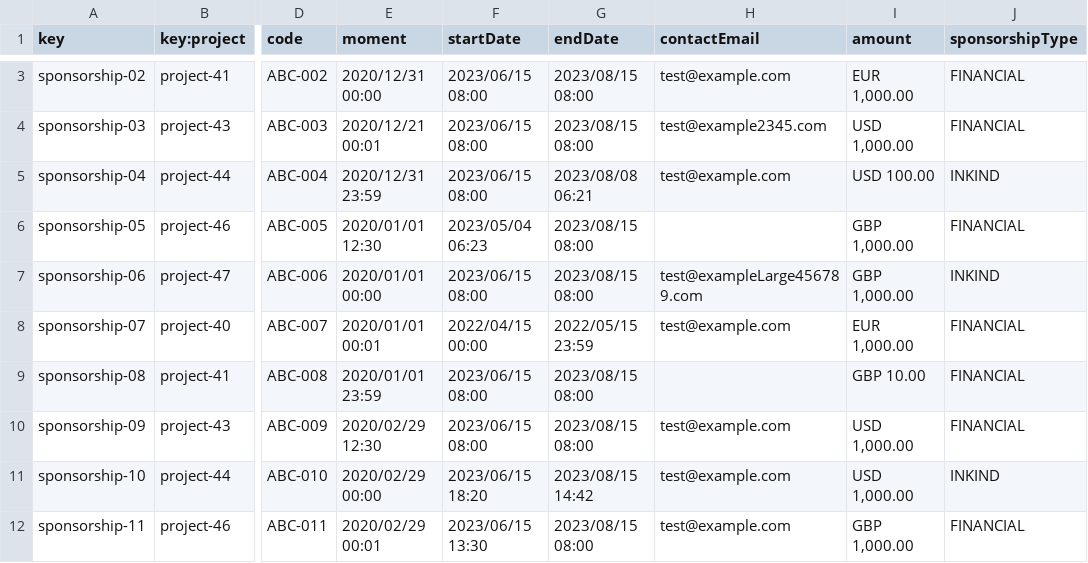
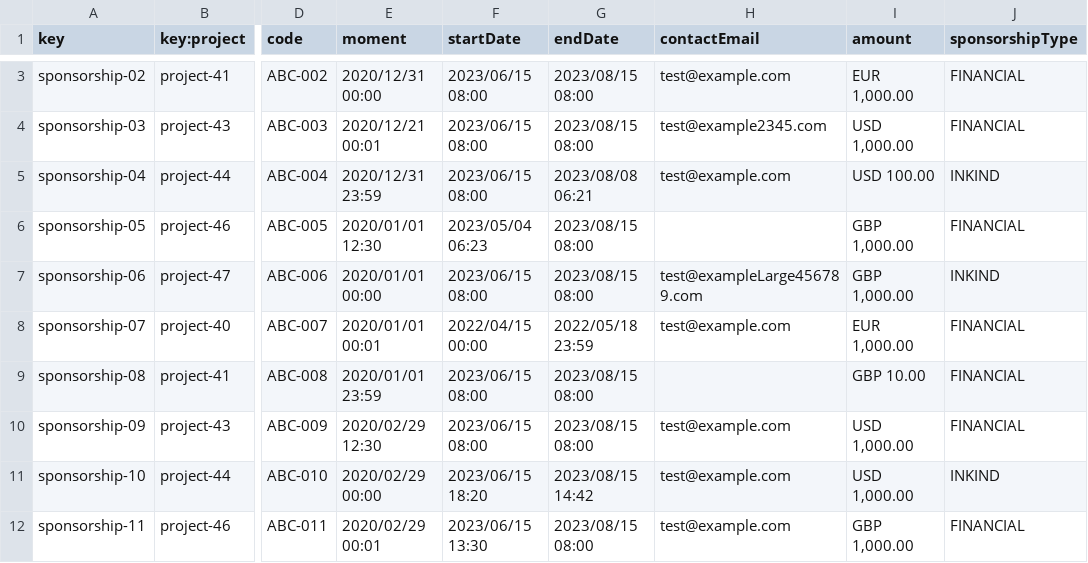
Before and after one commit to jormunrod/Acme-SF-24.1.1, a CSV file: src/main/webapp/WEB-INF/resources/sample-data/sponsorship.csv, drawn as a sheet; only a part is shown, gaps mark what is left out; the diff covers the shown part only; the diff names each change by its address in the sheet, - before the commit and + after, or states it on an @@ line.

```diff
--- a/src/main/webapp/WEB-INF/resources/sample-data/sponsorship.csv
+++ b/src/main/webapp/WEB-INF/resources/sample-data/sponsorship.csv
-G8 (endDate): 2022/05/15 23:59
+G8 (endDate): 2022/05/18 23:59
```
Also changed, not shown: 2 added rows and 4 edited cells elsewhere in this file, src/main/webapp/WEB-INF/resources/sample-data/invoice.csv, src/main/webapp/WEB-INF/resources/sample-data/sponsor.csv, 2 other files.
